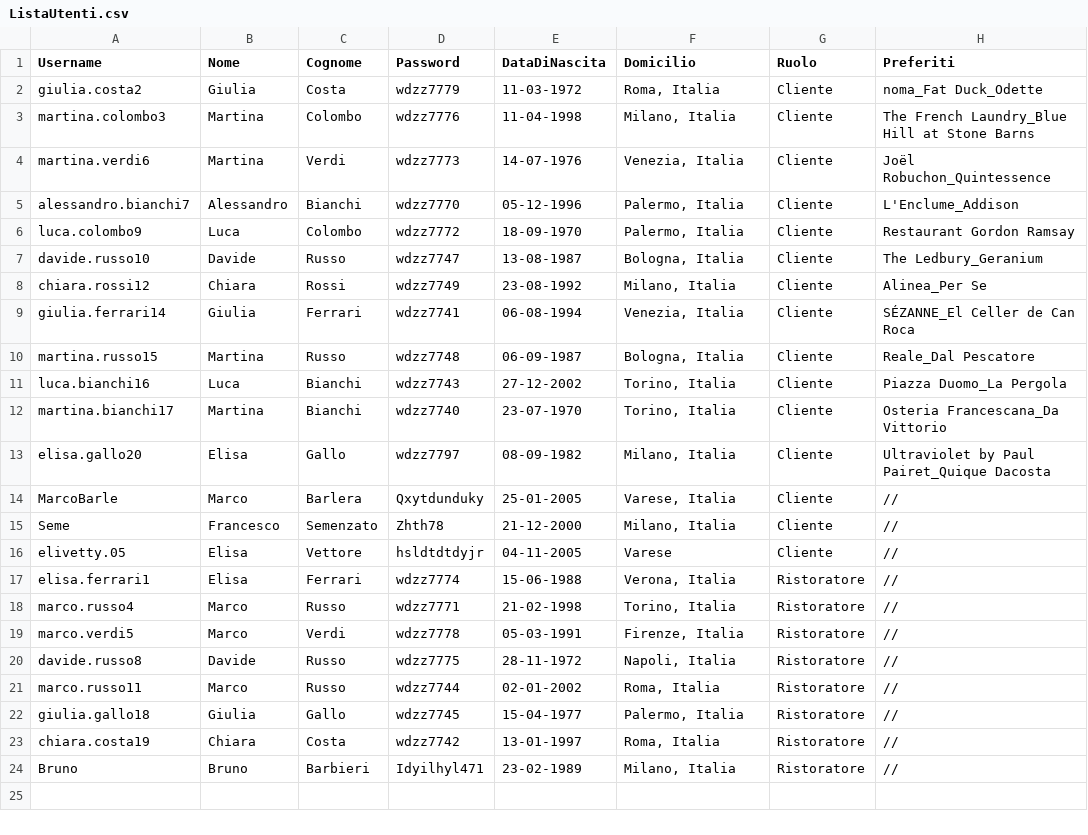
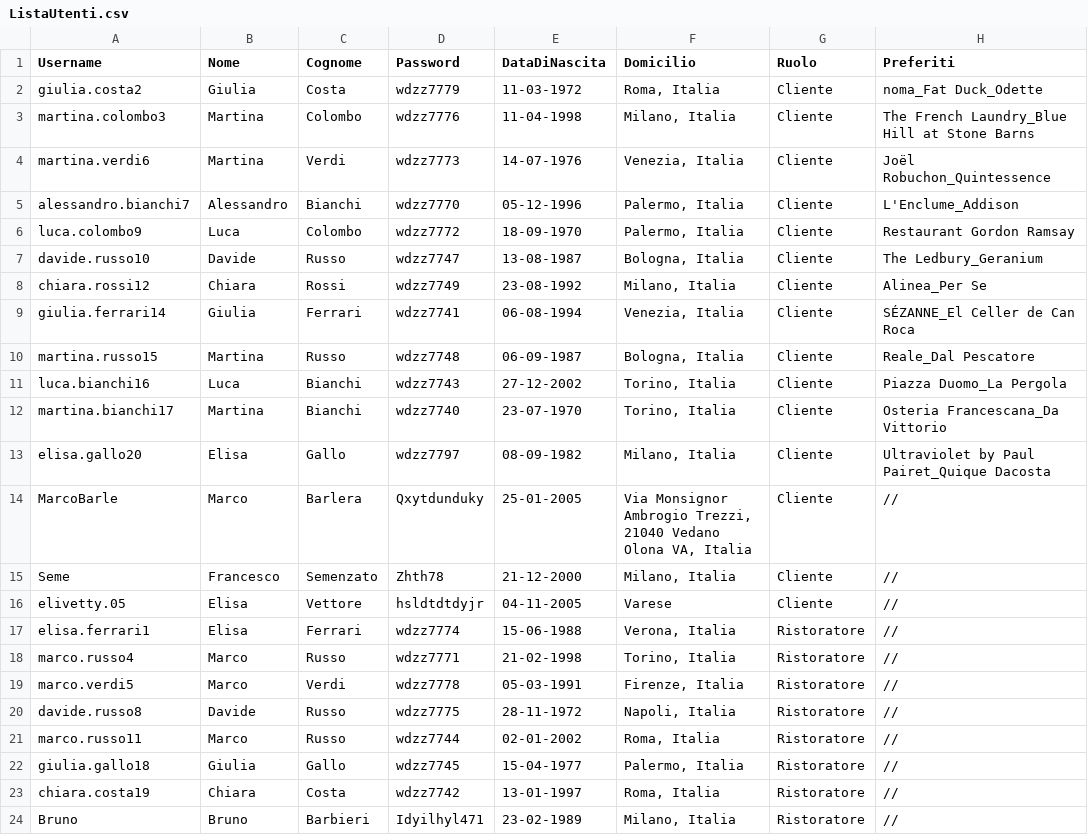
Before and after one commit to FrancescoSemenzato/TheKnifeBarleraSemenzato, a CSV file: FilesCSV/ListaUtenti.csv, drawn as a sheet; only a part is shown; the diff names each change by its address in the sheet, - before the commit and + after, or states it on an @@ line.

```diff
--- a/FilesCSV/ListaUtenti.csv
+++ b/FilesCSV/ListaUtenti.csv
-F14 (Domicilio): Varese, Italia
+F14 (Domicilio): Via Monsignor Ambrogio Trezzi, 21040 Vedano Olona VA, Italia
```
Also changed, not shown: 9 other files.
